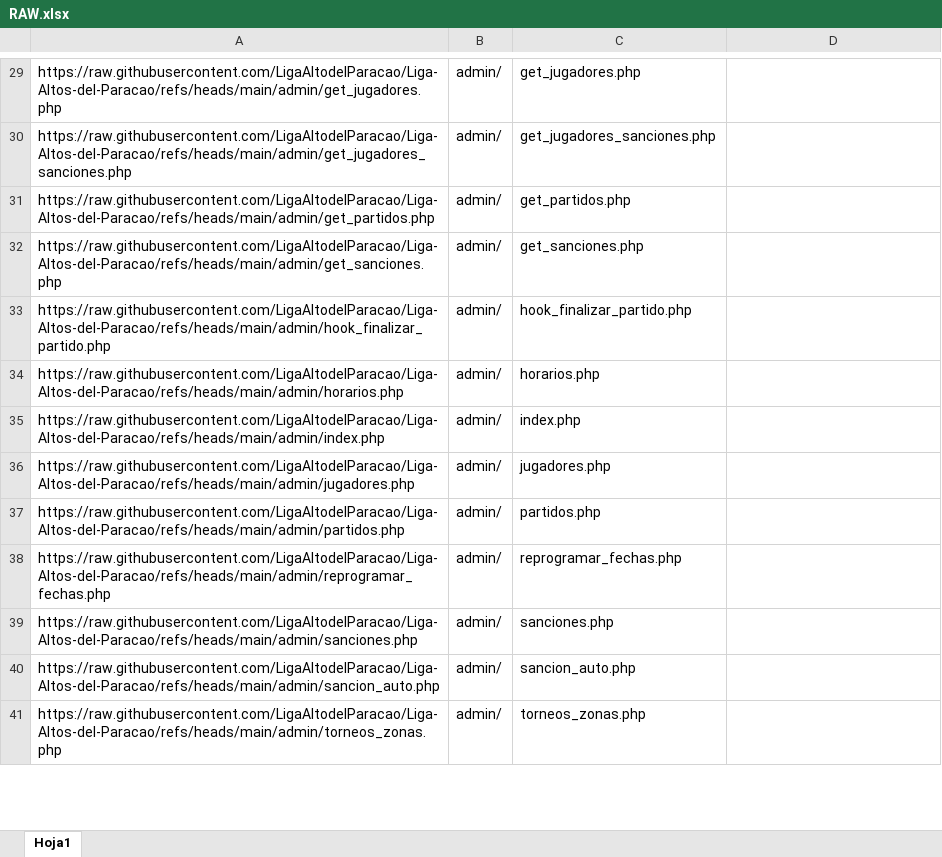
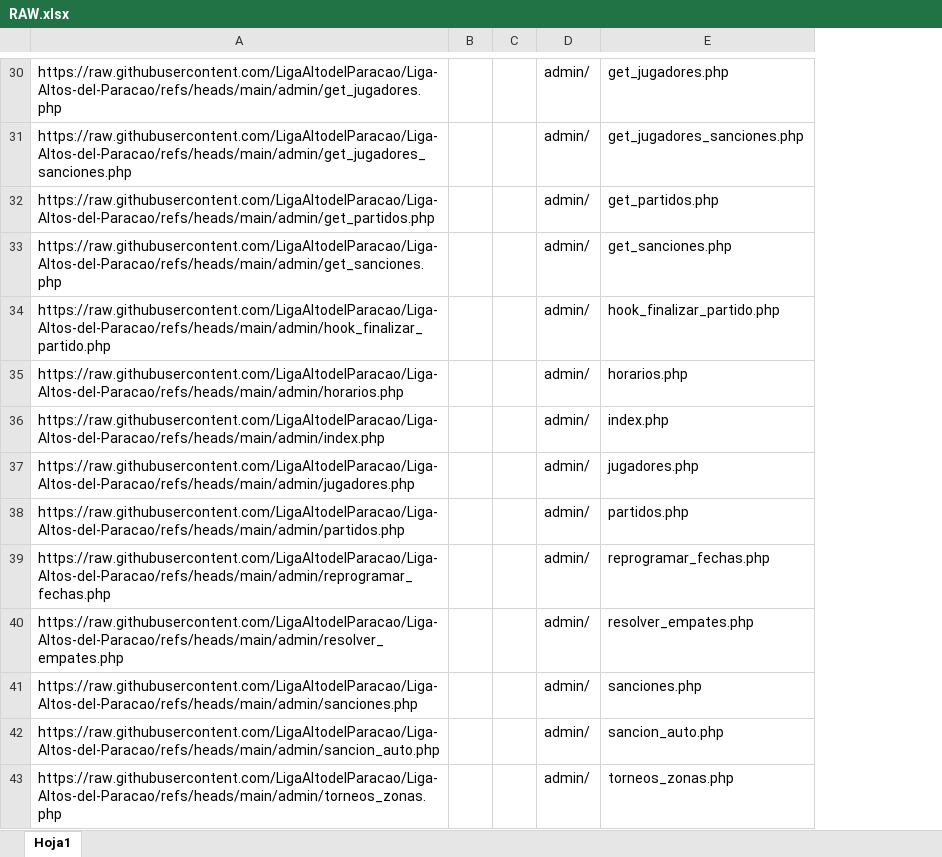
Before and after one commit to LigaAltodelParacao/Liga-Altos-del-Paracao, an Excel workbook: RAW.xlsx, sheet Hoja1, drawn as a sheet; only a part is shown, gaps mark what is left out; values as stored, in another font and other column widths than the file's, no borders; removed rows and columns are numbered as before the commit, all else as after; the diff covers the shown part only; the diff names each change by its address in the sheet, - before the commit and + after, or states it on an @@ line.

```diff
--- a/RAW.xlsx (sheet Hoja1)
+++ b/RAW.xlsx (sheet Hoja1)
+column B, empty
+column C, empty
-column C, rows 29-41: get_jugadores.php | get_jugadores_sanciones.php | get_partidos.php | get_sanciones.php | hook_finalizar_partido.php | horarios.php | index.php | jugadores.php | partidos.php | reprogramar_fechas.php | sanciones.php | sancion_auto.php | torneos_zonas.php
-E30: (empty)
+E30: get_jugadores.php
-E31: (empty)
+E31: get_jugadores_sanciones.php
-E32: (empty)
+E32: get_partidos.php
-E33: (empty)
+E33: get_sanciones.php
-E34: (empty)
+E34: hook_finalizar_partido.php
-E35: (empty)
+E35: horarios.php
-E36: (empty)
+E36: index.php
-E37: (empty)
+E37: jugadores.php
-E38: (empty)
+E38: partidos.php
-E39: (empty)
+E39: reprogramar_fechas.php
+row 40: https://raw.githubusercontent.com/LigaAltodelParacao/Liga-Altos-del-Paracao/refs/heads/main/admin/resolver_empates.php |  |  | admin/ | resolver_empates.php
-E41: (empty)
+E41: sanciones.php
-E42: (empty)
+E42: sancion_auto.php
-E43: (empty)
+E43: torneos_zonas.php
```
Also changed, not shown: 4 added rows, 1 removed row and 147 edited cells elsewhere in this sheet, formulas that keep their value, 2 other files.
